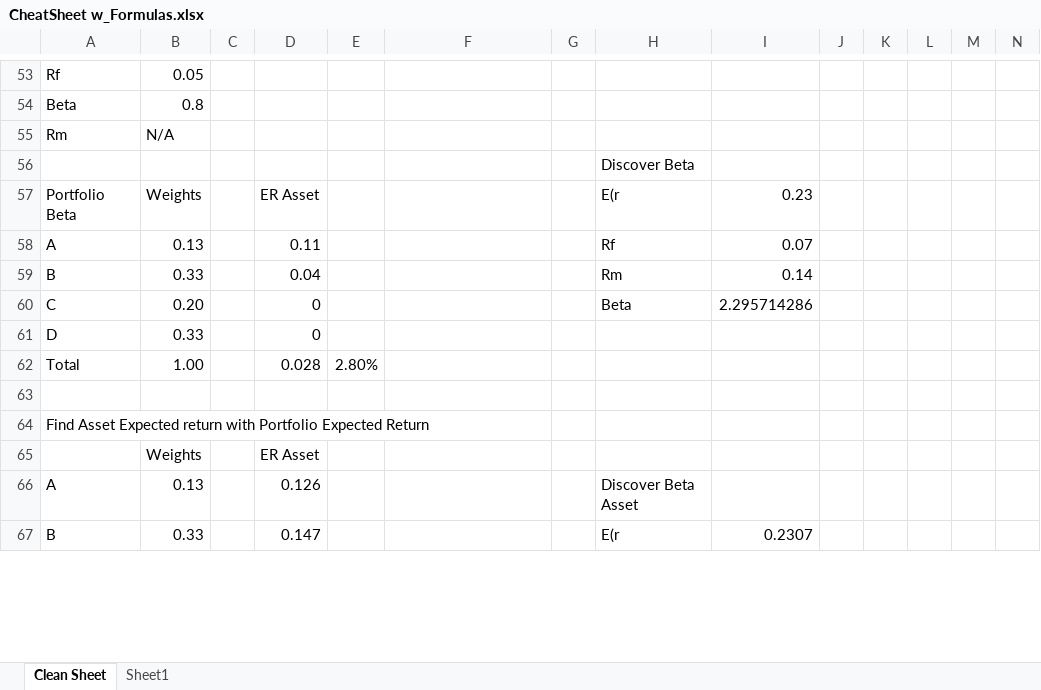
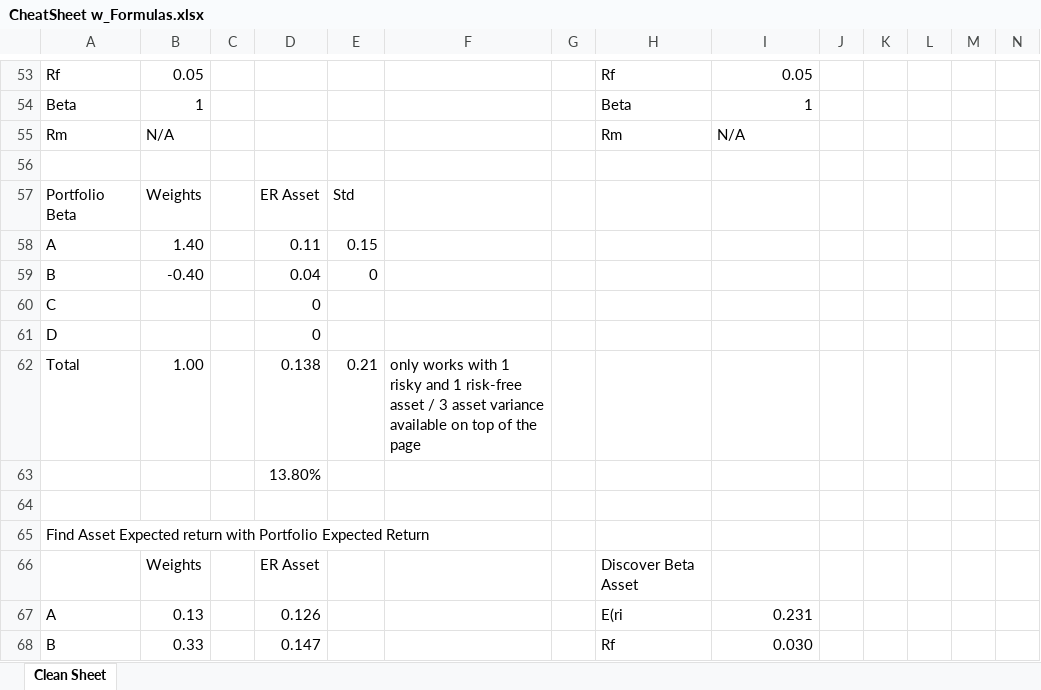
Before and after one commit to RikoF1/BU5526---Portfolio-Analysis, an Excel workbook: CheatSheet w_Formulas.xlsx, sheet Clean Sheet, drawn as a sheet; only a part is shown, gaps mark what is left out; values as stored, in another font and other column widths than the file's, no cell formats; charts and pictures and conditional formats not drawn; removed rows and columns are numbered as before the commit, all else as after; rows hold the shown columns only; the diff covers the shown part only; the diff names each change by its address in the sheet, - before the commit and + after, or states it on an @@ line.

```diff
--- a/CheatSheet w_Formulas.xlsx (sheet Clean Sheet)
+++ b/CheatSheet w_Formulas.xlsx (sheet Clean Sheet)
-sheet tab: Sheet1
-H53: (empty)
+H53: Rf
-I53: (empty)
+I53: 0.05
-row 54: Beta | 0.8
+row 54: Beta | 1 |  |  |  |  |  | Beta | 1
-H55: (empty)
+H55: Rm
-I55: (empty)
+I55: N/A
-H56: Discover Beta
+H56: (empty)
-E57: (empty)
+E57: Std
-H57: E(r
+H57: (empty)
-I57: 0.23
+I57: (empty)
-B58: 0.13
+B58: 1.40
-E58: (empty)
+E58: 0.15
-H58: Rf
+H58: (empty)
-I58: 0.07
+I58: (empty)
-B59: 0.33
+B59: -0.40
-E59: (empty)
+E59: 0
-H59: Rm
+H59: (empty)
-I59: 0.14
+I59: (empty)
-B60: 0.20
+B60: (empty)
-H60: Beta
+H60: (empty)
-I60: 2.295714286
+I60: (empty)
-B61: 0.33
+B61: (empty)
-D62: 0.028
+D62: 0.138
-E62: 2.80%
+E62: 0.21
-F62: (empty)
+F62: only works with 1 risky and 1 risk-free asset / 3 asset variance available on top of the page
+row 63:  |  |  | 13.80%
-H66: (empty)
+H66: Discover Beta Asset
-H67: Discover Beta Asset
+H67: E(ri
-I67: (empty)
+I67: 0.231
-H68: E(r
+H68: Rf
-I68: 0.2307
+I68: 0.030
```
Also changed, not shown: 6 added rows, 6 removed rows and 68 edited cells elsewhere in this sheet, cell formats, formulas that keep their value, charts or pictures.
